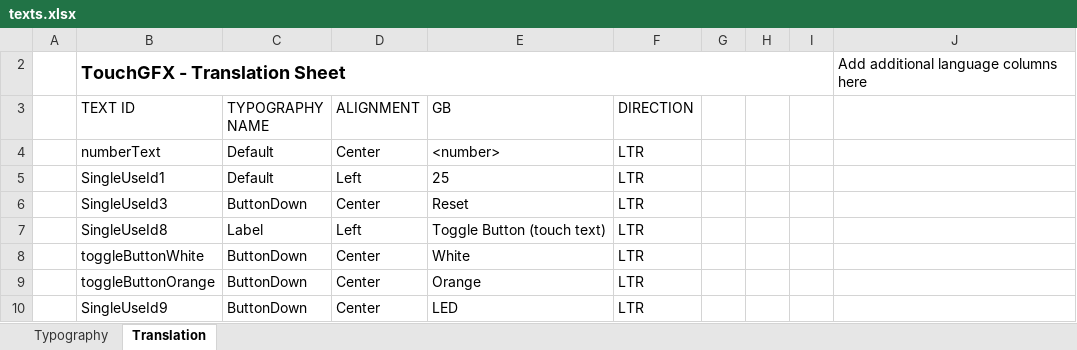
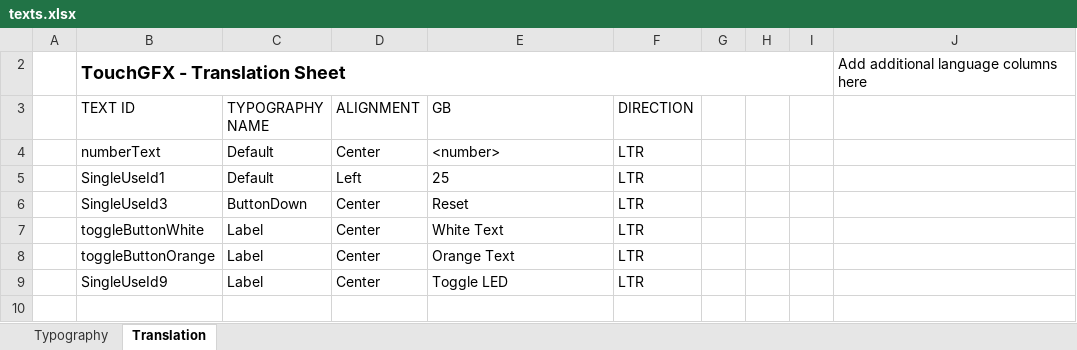
Before and after one commit to argandas/STM32F746G-DISCO_TouchGFX_Demo-1, an Excel workbook: TouchGFX/assets/texts/texts.xlsx, sheet Translation, drawn as a sheet; values as stored, in another font and other column widths than the file's, no borders; table styles not drawn; removed rows and columns are numbered as before the commit, all else as after; the diff names each change by its address in the sheet, - before the commit and + after, or states it on an @@ line.

```diff
--- a/TouchGFX/assets/texts/texts.xlsx (sheet Translation)
+++ b/TouchGFX/assets/texts/texts.xlsx (sheet Translation)
-row 7:  | SingleUseId8 | Label | Left | Toggle Button (touch text) | LTR
-C7:C9 (TYPOGRAPHY NAME): ButtonDown
+C7:C9 (TYPOGRAPHY NAME): Label
-E7 (GB): White
+E7 (GB): White Text
-E8 (GB): Orange
+E8 (GB): Orange Text
-E9 (GB): LED
+E9 (GB): Toggle LED
```
Also changed, not shown: 9 other files.
